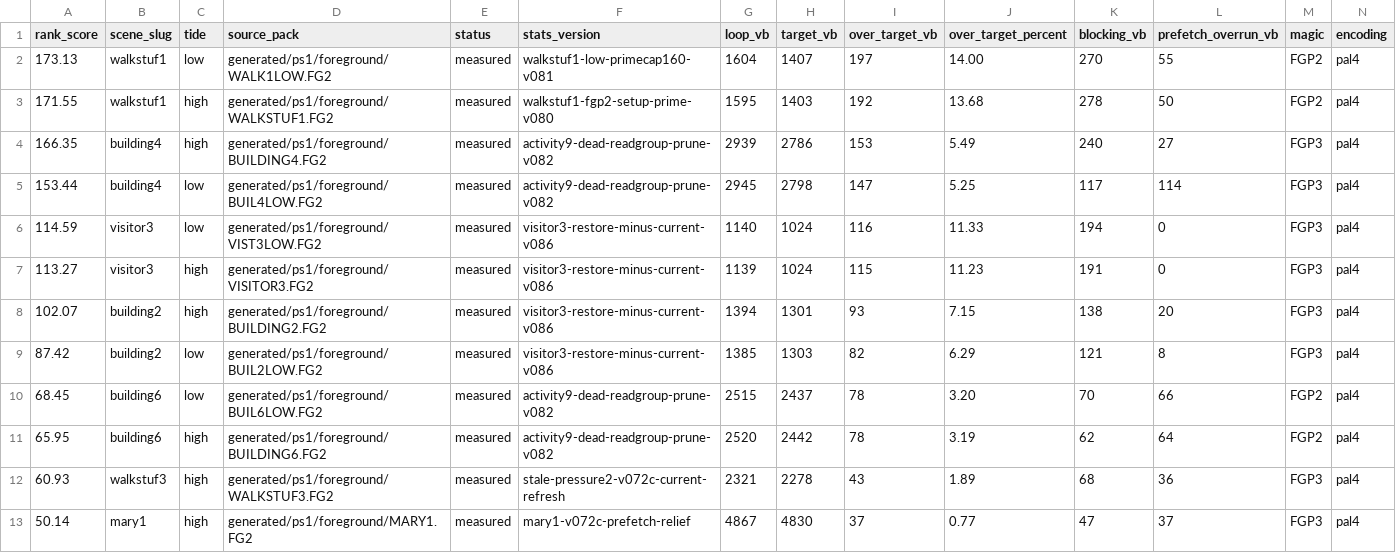
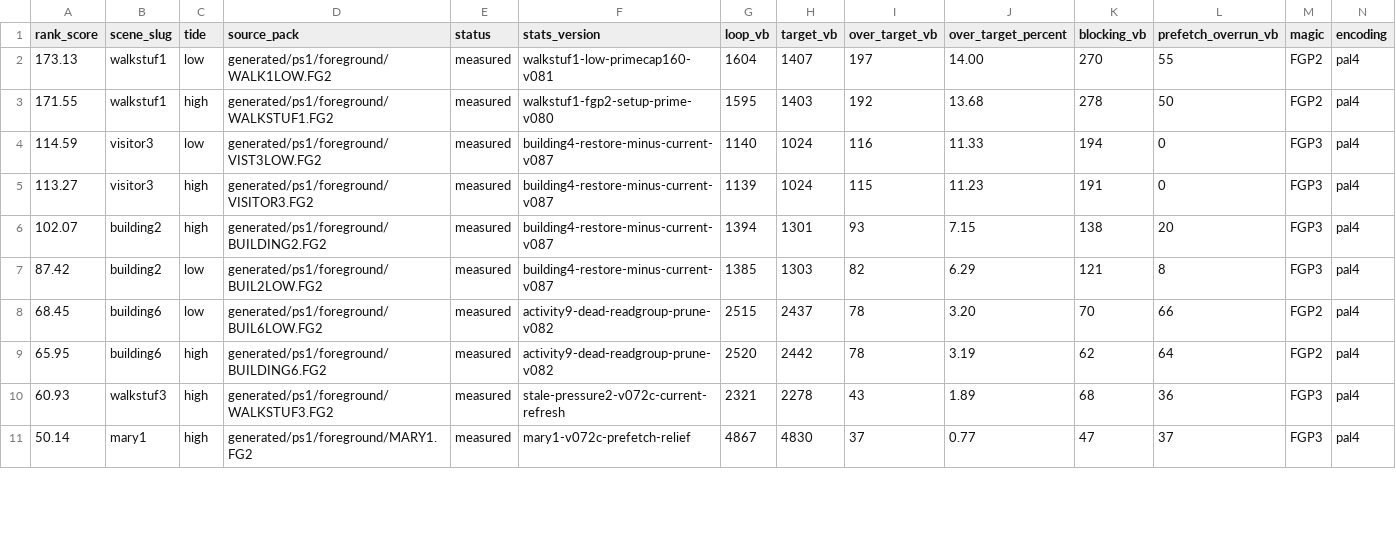
Before and after one commit to huntergdavis/johnny-castaway-ps1, a CSV file: docs/ps1/performance-preprocess-opportunities.csv, drawn as a sheet; only a part is shown; removed rows and columns are numbered as before the commit, all else as after; rows hold the shown columns only; the diff covers the shown part only; the diff names each change by its address in the sheet, - before the commit and + after, or states it on an @@ line.

```diff
--- a/docs/ps1/performance-preprocess-opportunities.csv
+++ b/docs/ps1/performance-preprocess-opportunities.csv
-row 4: 166.35 | building4 | high | generated/ps1/foreground/BUILDING4.FG2 | measured | activity9-dead-readgroup-prune-v082 | 2939 | 2786 | 153 | 5.49 | 240 | 27 | FGP3 | pal4
-row 5: 153.44 | building4 | low | generated/ps1/foreground/BUIL4LOW.FG2 | measured | activity9-dead-readgroup-prune-v082 | 2945 | 2798 | 147 | 5.25 | 117 | 114 | FGP3 | pal4
-F4:F7 (stats_version): visitor3-restore-minus-current-v086
+F4:F7 (stats_version): building4-restore-minus-current-v087
```
Also changed, not shown: 2 added rows and 2 edited cells elsewhere in this file, docs/ps1/performance-read-candidate-matrix.csv, docs/ps1/performance-scene-matrix.csv, 38 other files.
